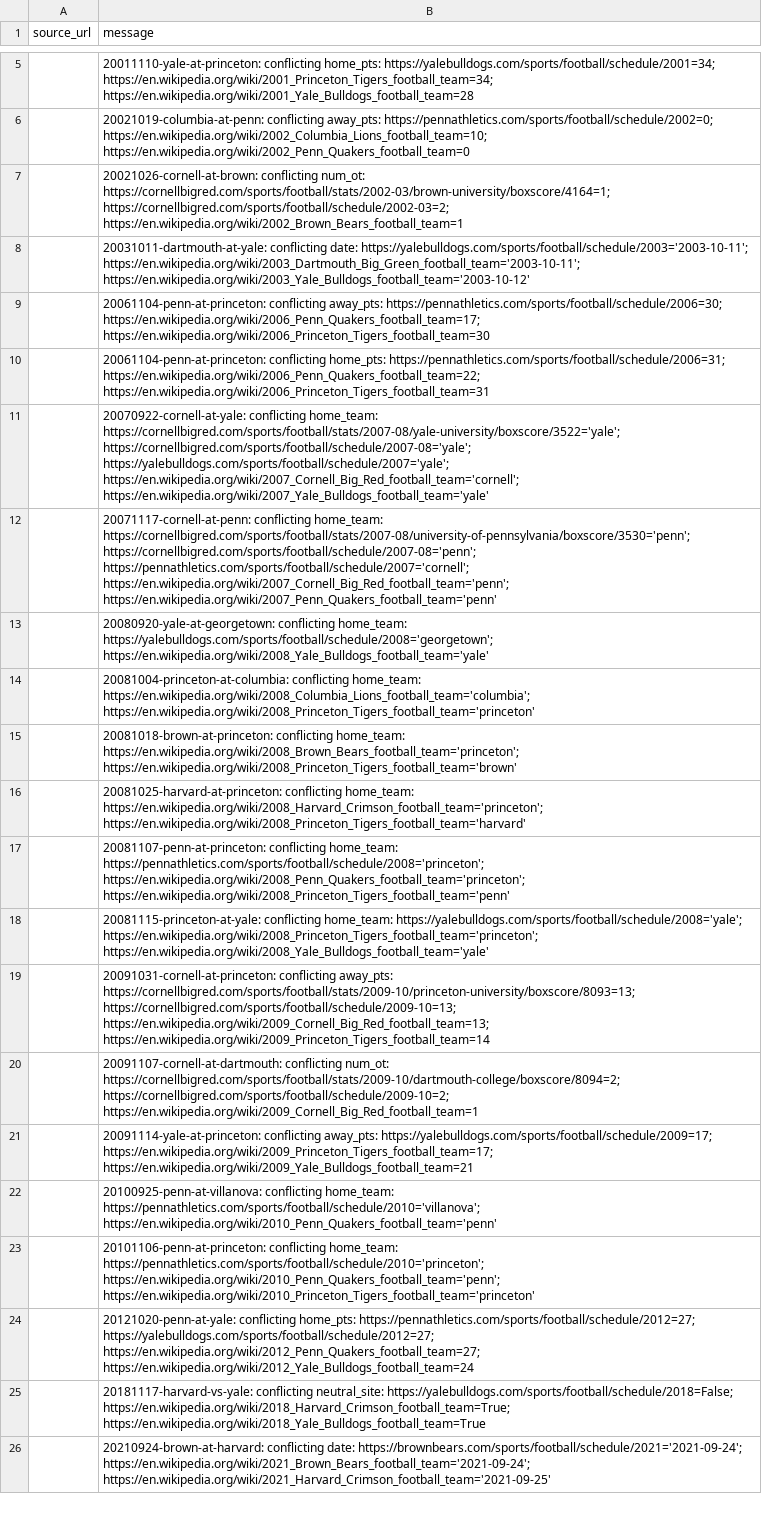
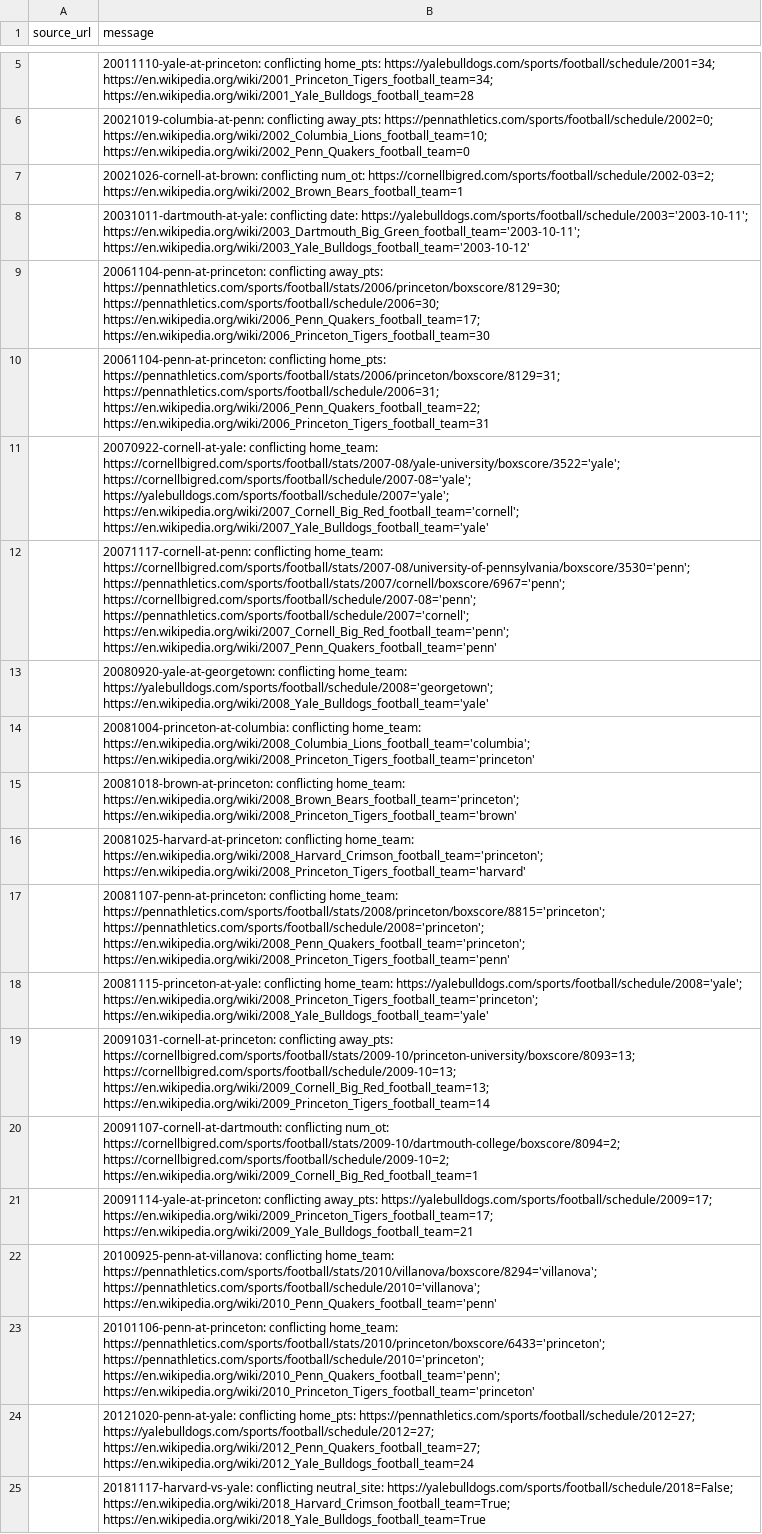
Before and after one commit to JaimeCastrellon/Web-Crawler, a CSV file: data/reports/build_warnings.csv, drawn as a sheet; only a part is shown, gaps mark what is left out; the shorter side is filled out with more unchanged rows; the diff names each change by its address in the sheet, - before the commit and + after, or states it on an @@ line.

```diff
--- a/data/reports/build_warnings.csv
+++ b/data/reports/build_warnings.csv
-B7 (message): …conflicting num_ot: https://cornellbigred.com/sports/football/stats/2002-03/brown-university/boxscore/4164=1; https://cornellbigred.com/sports/football/schedule/2002-03=2; https://en.wikipedia.org/wiki/2002_Brown_Bears_football_team=1
+B7 (message): …conflicting num_ot: https://cornellbigred.com/sports/football/schedule/2002-03=2; https://en.wikipedia.org/wiki/2002_Brown_Bears_football_team=1
-B9 (message): …conflicting away_pts: https://pennathletics.com/sports/football/schedule/2006=30; https://en.wikipedia.org/wiki/2006_Penn_Quakers_football_team=17;…
+B9 (message): …conflicting away_pts: https://pennathletics.com/sports/football/stats/2006/princeton/boxscore/8129=30; https://pennathletics.com/sports/football/schedule/2006=30; https://en.wikipedia.org/wiki/2006_Penn_Quakers_football_team=17;…
-B10 (message): …conflicting home_pts: https://pennathletics.com/sports/football/schedule/2006=31; https://en.wikipedia.org/wiki/2006_Penn_Quakers_football_team=22;…
+B10 (message): …conflicting home_pts: https://pennathletics.com/sports/football/stats/2006/princeton/boxscore/8129=31; https://pennathletics.com/sports/football/schedule/2006=31; https://en.wikipedia.org/wiki/2006_Penn_Quakers_football_team=22;…
-B12 (message): …home_team: https://cornellbigred.com/sports/football/stats/2007-08/university-of-pennsylvania/boxscore/3530='penn'; https://cornellbigred.com/sports/football/schedule/2007-08='penn'; https://pennathletics.com/sports/football/schedule/2007='cornell';…
+B12 (message): …home_team: https://cornellbigred.com/sports/football/stats/2007-08/university-of-pennsylvania/boxscore/3530='penn'; https://pennathletics.com/sports/football/stats/2007/cornell/boxscore/6967='penn'; https://cornellbigred.com/sports/football/schedule/2007-08='penn'; https://pennathletics.com/sports/football/schedule/2007='cornell';…
-B17 (message): …conflicting home_team: https://pennathletics.com/sports/football/schedule/2008='princeton'; https://en.wikipedia.org/wiki/2008_Penn_Quakers_football_team='princeton';…
+B17 (message): …conflicting home_team: https://pennathletics.com/sports/football/stats/2008/princeton/boxscore/8815='princeton'; https://pennathletics.com/sports/football/schedule/2008='princeton'; https://en.wikipedia.org/wiki/2008_Penn_Quakers_football_team='princeton';…
-B22 (message): …conflicting home_team: https://pennathletics.com/sports/football/schedule/2010='villanova'; https://en.wikipedia.org/wiki/2010_Penn_Quakers_football_team='penn'
+B22 (message): …conflicting home_team: https://pennathletics.com/sports/football/stats/2010/villanova/boxscore/8294='villanova'; https://pennathletics.com/sports/football/schedule/2010='villanova'; https://en.wikipedia.org/wiki/2010_Penn_Quakers_football_team='penn'
-B23 (message): …conflicting home_team: https://pennathletics.com/sports/football/schedule/2010='princeton'; https://en.wikipedia.org/wiki/2010_Penn_Quakers_football_team='penn';…
+B23 (message): …conflicting home_team: https://pennathletics.com/sports/football/stats/2010/princeton/boxscore/6433='princeton'; https://pennathletics.com/sports/football/schedule/2010='princeton'; https://en.wikipedia.org/wiki/2010_Penn_Quakers_football_team='penn';…
```
Also changed, not shown: data/processed/games.csv, data/processed/team_game_stats.csv, 13 other files.
